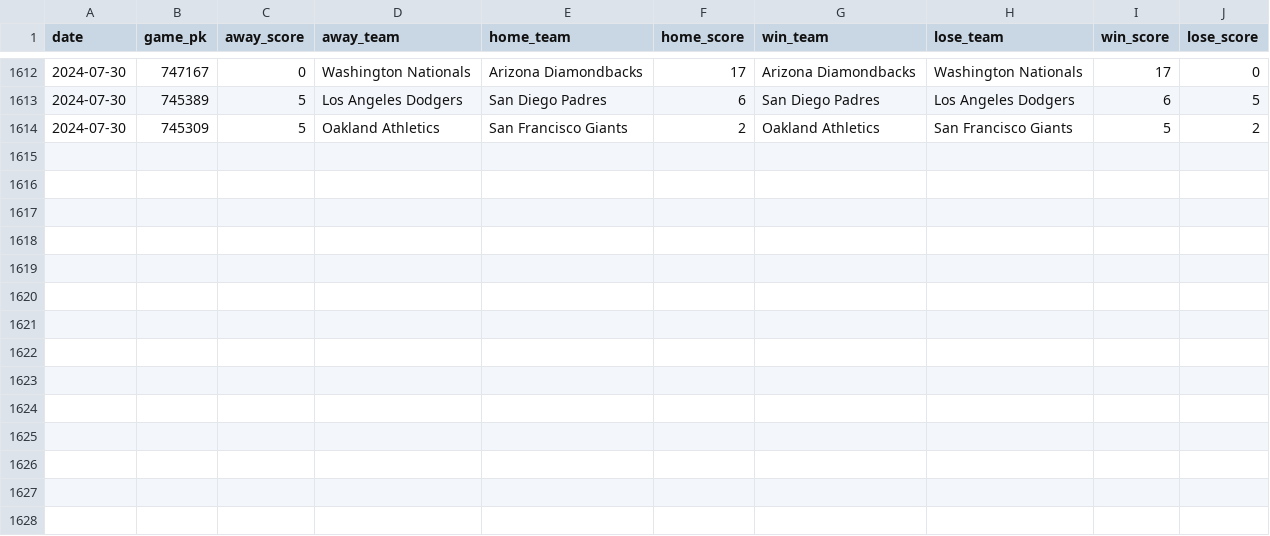
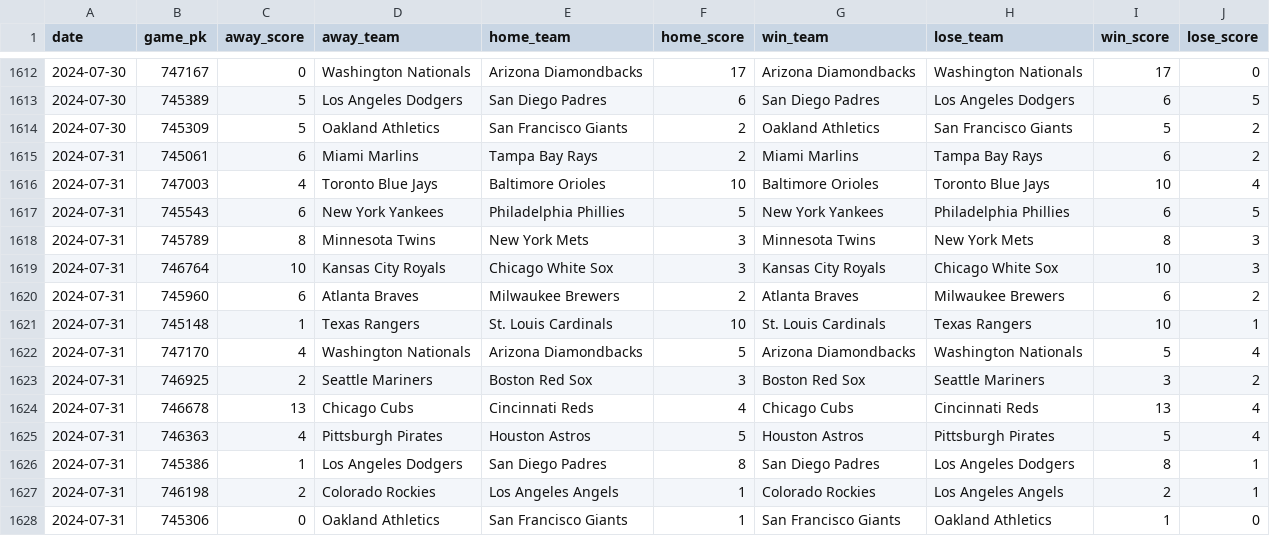
Before and after one commit to chadallison/mlb24, a CSV file: data/end_games.csv, drawn as a sheet; only a part is shown, gaps mark what is left out; the diff names each change by its address in the sheet, - before the commit and + after, or states it on an @@ line.

```diff
--- a/data/end_games.csv
+++ b/data/end_games.csv
+row 1615: 2024-07-31 | 745061 | 6 | Miami Marlins | Tampa Bay Rays | 2 | Miami Marlins | Tampa Bay Rays | 6 | 2
+row 1616: 2024-07-31 | 747003 | 4 | Toronto Blue Jays | Baltimore Orioles | 10 | Baltimore Orioles | Toronto Blue Jays | 10 | 4
+row 1617: 2024-07-31 | 745543 | 6 | New York Yankees | Philadelphia Phillies | 5 | New York Yankees | Philadelphia Phillies | 6 | 5
+row 1618: 2024-07-31 | 745789 | 8 | Minnesota Twins | New York Mets | 3 | Minnesota Twins | New York Mets | 8 | 3
+row 1619: 2024-07-31 | 746764 | 10 | Kansas City Royals | Chicago White Sox | 3 | Kansas City Royals | Chicago White Sox | 10 | 3
+row 1620: 2024-07-31 | 745960 | 6 | Atlanta Braves | Milwaukee Brewers | 2 | Atlanta Braves | Milwaukee Brewers | 6 | 2
+row 1621: 2024-07-31 | 745148 | 1 | Texas Rangers | St. Louis Cardinals | 10 | St. Louis Cardinals | Texas Rangers | 10 | 1
+row 1622: 2024-07-31 | 747170 | 4 | Washington Nationals | Arizona Diamondbacks | 5 | Arizona Diamondbacks | Washington Nationals | 5 | 4
+row 1623: 2024-07-31 | 746925 | 2 | Seattle Mariners | Boston Red Sox | 3 | Boston Red Sox | Seattle Mariners | 3 | 2
+row 1624: 2024-07-31 | 746678 | 13 | Chicago Cubs | Cincinnati Reds | 4 | Chicago Cubs | Cincinnati Reds | 13 | 4
+row 1625: 2024-07-31 | 746363 | 4 | Pittsburgh Pirates | Houston Astros | 5 | Houston Astros | Pittsburgh Pirates | 5 | 4
+row 1626: 2024-07-31 | 745386 | 1 | Los Angeles Dodgers | San Diego Padres | 8 | San Diego Padres | Los Angeles Dodgers | 8 | 1
+row 1627: 2024-07-31 | 746198 | 2 | Colorado Rockies | Los Angeles Angels | 1 | Colorado Rockies | Los Angeles Angels | 2 | 1
+row 1628: 2024-07-31 | 745306 | 0 | Oakland Athletics | San Francisco Giants | 1 | San Francisco Giants | Oakland Athletics | 1 | 0
```
Also changed, not shown: data/first_scorers.csv, 22 other files.
